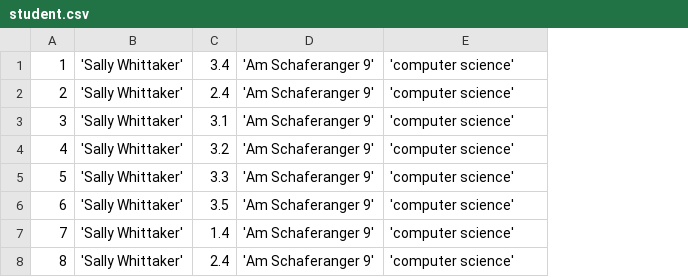
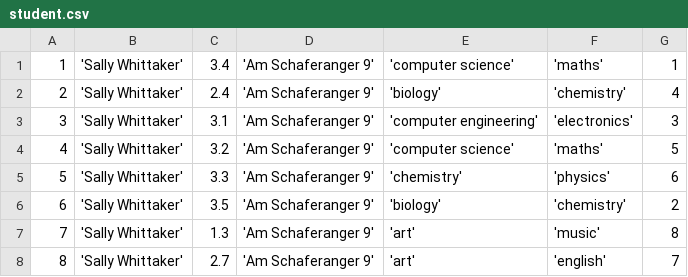
Before and after one commit to abdelrahmanbadawy/Cassandra-VMS, a CSV file: src/java/client/data/student.csv, drawn as a sheet; the diff names each change by its address in the sheet, - before the commit and + after, or states it on an @@ line.

```diff
--- a/src/java/client/data/student.csv
+++ b/src/java/client/data/student.csv
+column F, rows 1-8: 'maths' | 'chemistry' | 'electronics' | 'maths' | 'physics' | 'chemistry' | 'music' | 'english'
+column G, rows 1-8: 1 | 4 | 3 | 5 | 6 | 2 | 8 | 7
-E2: 'computer science'
+E2: 'biology'
-E3: 'computer science'
+E3: 'computer engineering'
-E5: 'computer science'
+E5: 'chemistry'
-E6: 'computer science'
+E6: 'biology'
-C7: 1.4
+C7: 1.3
-E7:E8: 'computer science'
+E7:E8: 'art'
-C8: 2.4
+C8: 2.7
```
Also changed, not shown: src/java/client/data/emp.csv, 2 other files.
